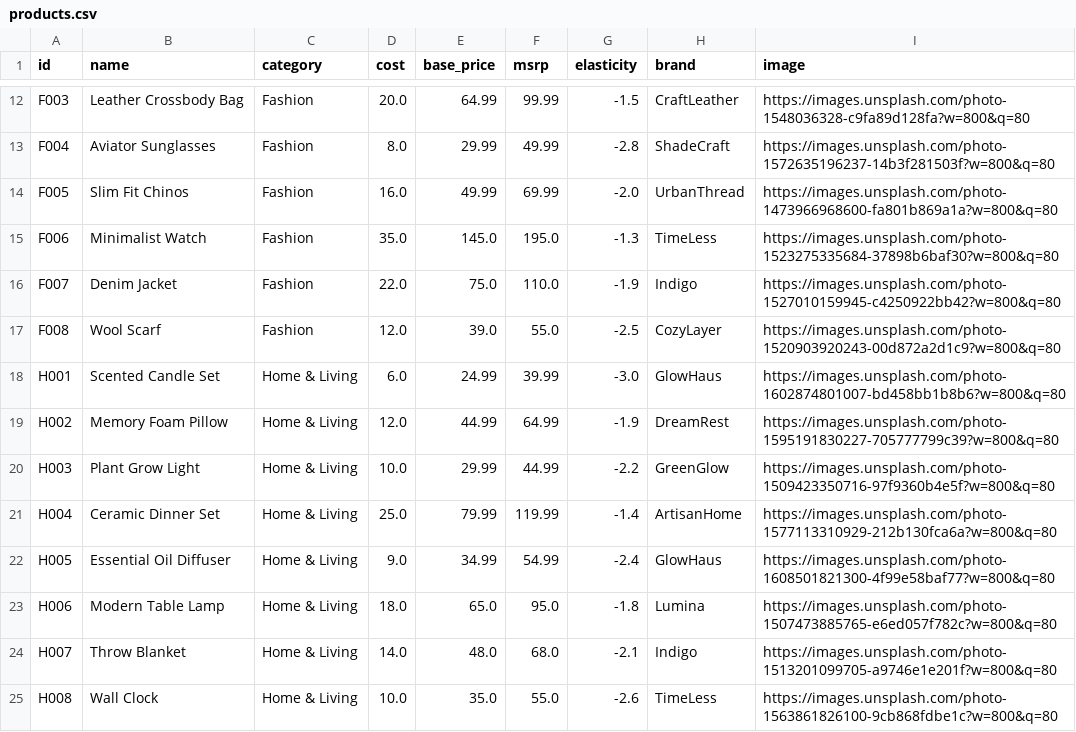
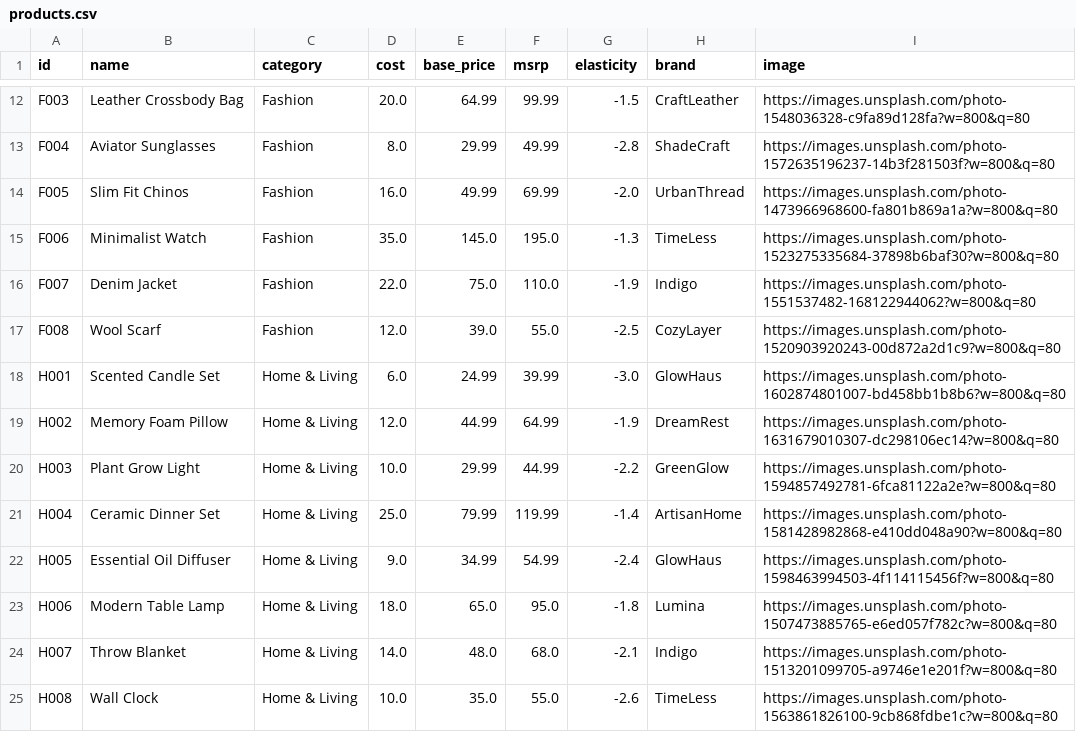
Before and after one commit to FrankTopzy/PriceFlow-AI, a CSV file: backend/data/products.csv, drawn as a sheet; only a part is shown, gaps mark what is left out; the diff covers the shown part only.

```diff
--- a/backend/data/products.csv
+++ b/backend/data/products.csv
@@ -15,9 +15,9 @@ F005,Slim Fit Chinos,Fashion,16.0,49.99,69.99,-2.0,UrbanThread,https://images.un
 F006,Minimalist Watch,Fashion,35.0,145.0,195.0,-1.3,TimeLess,https://images.unsplash.com/photo-1523275335684-37898b6baf30?w=800&q=80
-F007,Denim Jacket,Fashion,22.0,75.0,110.0,-1.9,Indigo,https://images.unsplash.com/photo-1527010159945-c4250922bb42?w=800&q=80
+F007,Denim Jacket,Fashion,22.0,75.0,110.0,-1.9,Indigo,https://images.unsplash.com/photo-1551537482-168122944062?w=800&q=80
 F008,Wool Scarf,Fashion,12.0,39.0,55.0,-2.5,CozyLayer,https://images.unsplash.com/photo-1520903920243-00d872a2d1c9?w=800&q=80
 H001,Scented Candle Set,Home & Living,6.0,24.99,39.99,-3.0,GlowHaus,https://images.unsplash.com/photo-1602874801007-bd458bb1b8b6?w=800&q=80
-H002,Memory Foam Pillow,Home & Living,12.0,44.99,64.99,-1.9,DreamRest,https://images.unsplash.com/photo-1595191830227-705777799c39?w=800&q=80
-H003,Plant Grow Light,Home & Living,10.0,29.99,44.99,-2.2,GreenGlow,https://images.unsplash.com/photo-1509423350716-97f9360b4e5f?w=800&q=80
-H004,Ceramic Dinner Set,Home & Living,25.0,79.99,119.99,-1.4,ArtisanHome,https://images.unsplash.com/photo-1577113310929-212b130fca6a?w=800&q=80
-H005,Essential Oil Diffuser,Home & Living,9.0,34.99,54.99,-2.4,GlowHaus,https://images.unsplash.com/photo-1608501821300-4f99e58baf77?w=800&q=80
+H002,Memory Foam Pillow,Home & Living,12.0,44.99,64.99,-1.9,DreamRest,https://images.unsplash.com/photo-1631679010307-dc298106ec14?w=800&q=80
+H003,Plant Grow Light,Home & Living,10.0,29.99,44.99,-2.2,GreenGlow,https://images.unsplash.com/photo-1594857492781-6fca81122a2e?w=800&q=80
+H004,Ceramic Dinner Set,Home & Living,25.0,79.99,119.99,-1.4,ArtisanHome,https://images.unsplash.com/photo-1581428982868-e410dd048a90?w=800&q=80
+H005,Essential Oil Diffuser,Home & Living,9.0,34.99,54.99,-2.4,GlowHaus,https://images.unsplash.com/photo-1598463994503-4f114115456f?w=800&q=80
 H006,Modern Table Lamp,Home & Living,18.0,65.0,95.0,-1.8,Lumina,https://images.unsplash.com/photo-1507473885765-e6ed057f782c?w=800&q=80
```
Also changed, not shown: 9 edited cells elsewhere in this file.
